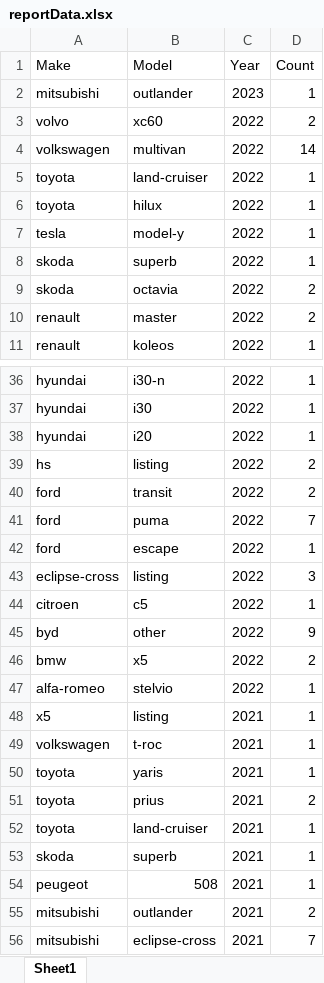
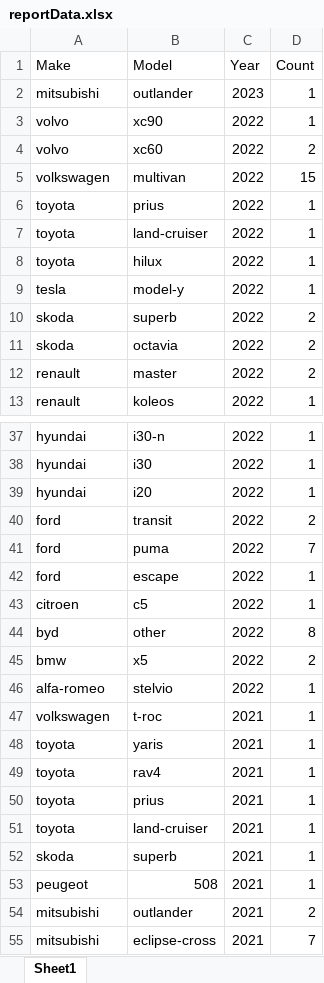
Before and after one commit to lin8231/762-impl, an Excel workbook: reportData.xlsx, sheet Sheet1, drawn as a sheet; only a part is shown, gaps mark what is left out; values as stored, in another font and other column widths than the file's, no borders; removed rows and columns are numbered as before the commit, all else as after; the diff covers the shown part only; the diff names each change by its address in the sheet, - before the commit and + after, or states it on an @@ line.

```diff
--- a/reportData.xlsx (sheet Sheet1)
+++ b/reportData.xlsx (sheet Sheet1)
+row 3: volvo | xc90 | 2022 | 1
-D5 (Count): 14
+D5 (Count): 15
+row 6: toyota | prius | 2022 | 1
-D10 (Count): 1
+D10 (Count): 2
-row 39: hs | listing | 2022 | 2
-row 43: eclipse-cross | listing | 2022 | 3
-D44 (Count): 9
+D44 (Count): 8
-row 48: x5 | listing | 2021 | 1
+row 49: toyota | rav4 | 2021 | 1
-D50 (Count): 2
+D50 (Count): 1
```
Also changed, not shown: 20 added rows, 6 removed rows and 32 edited cells elsewhere in this sheet, newresult.xlsx, result.xlsx, 5 other files.
